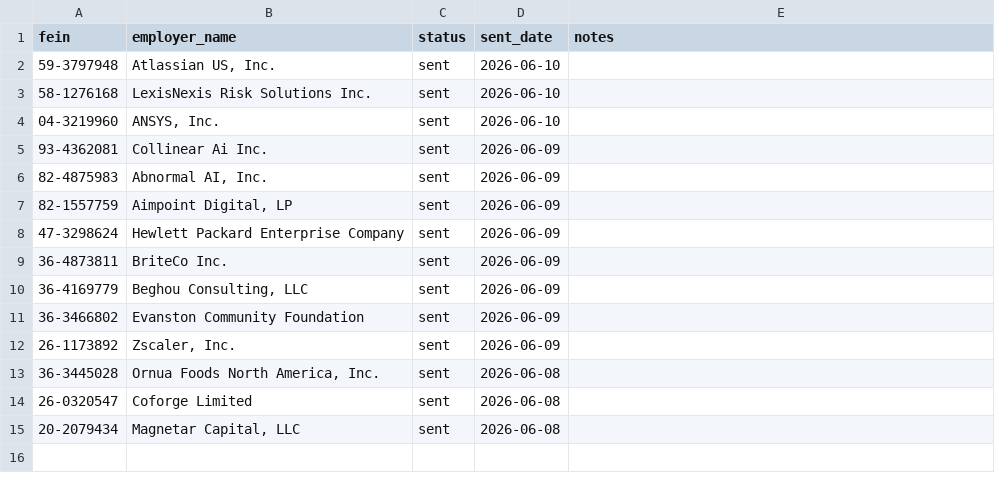
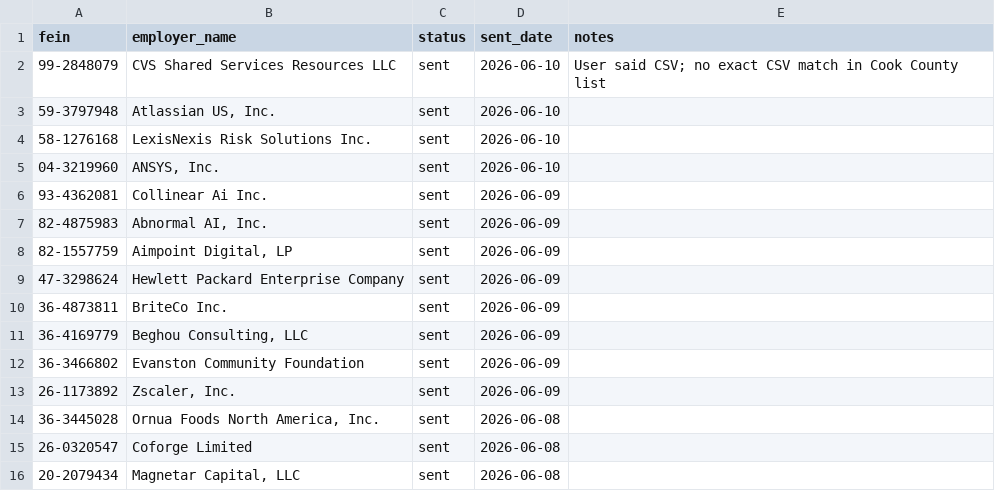
Before and after one commit to nicole732470/joblens, a CSV file: data/networking_connects.csv, drawn as a sheet.

```diff
--- a/data/networking_connects.csv
+++ b/data/networking_connects.csv
@@ -1,2 +1,3 @@
 fein,employer_name,status,sent_date,notes
+99-2848079,CVS Shared Services Resources LLC,sent,2026-06-10,User said CSV; no exact CSV match in Cook County list
 59-3797948,"Atlassian US, Inc.",sent,2026-06-10,
```
Also changed, not shown: data/cook_county_companies.csv.
